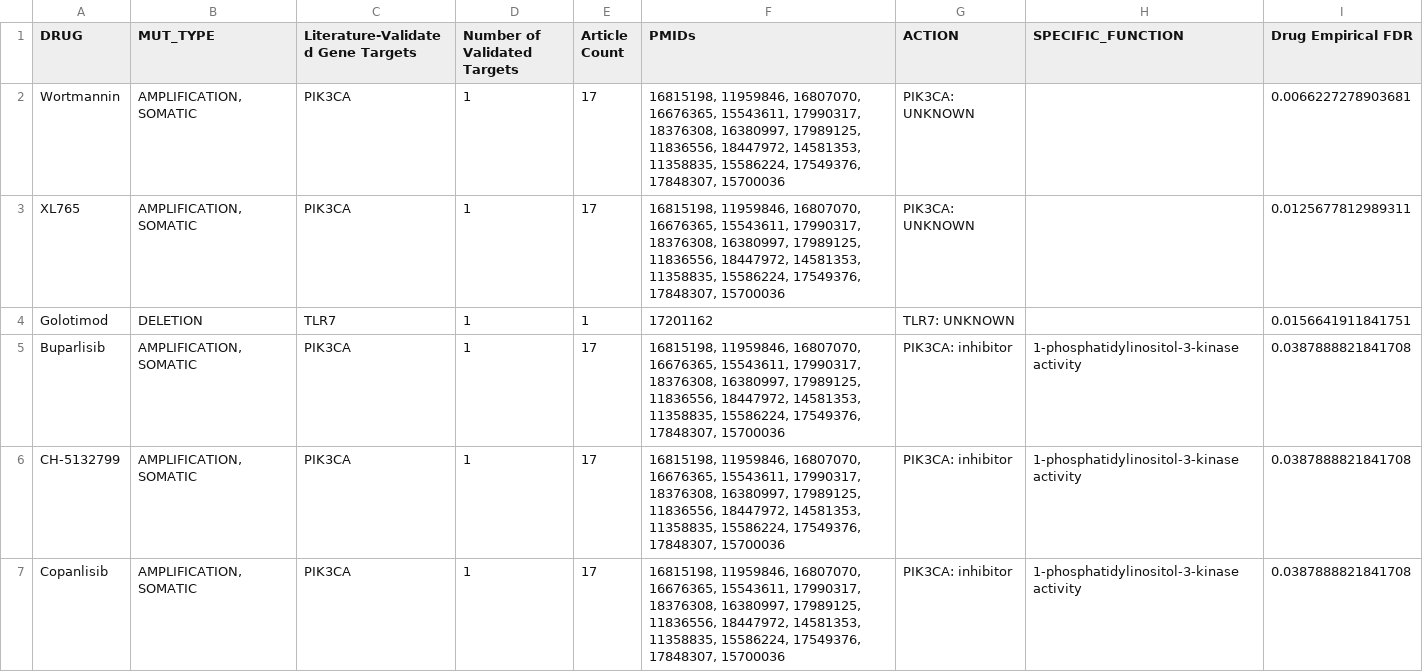
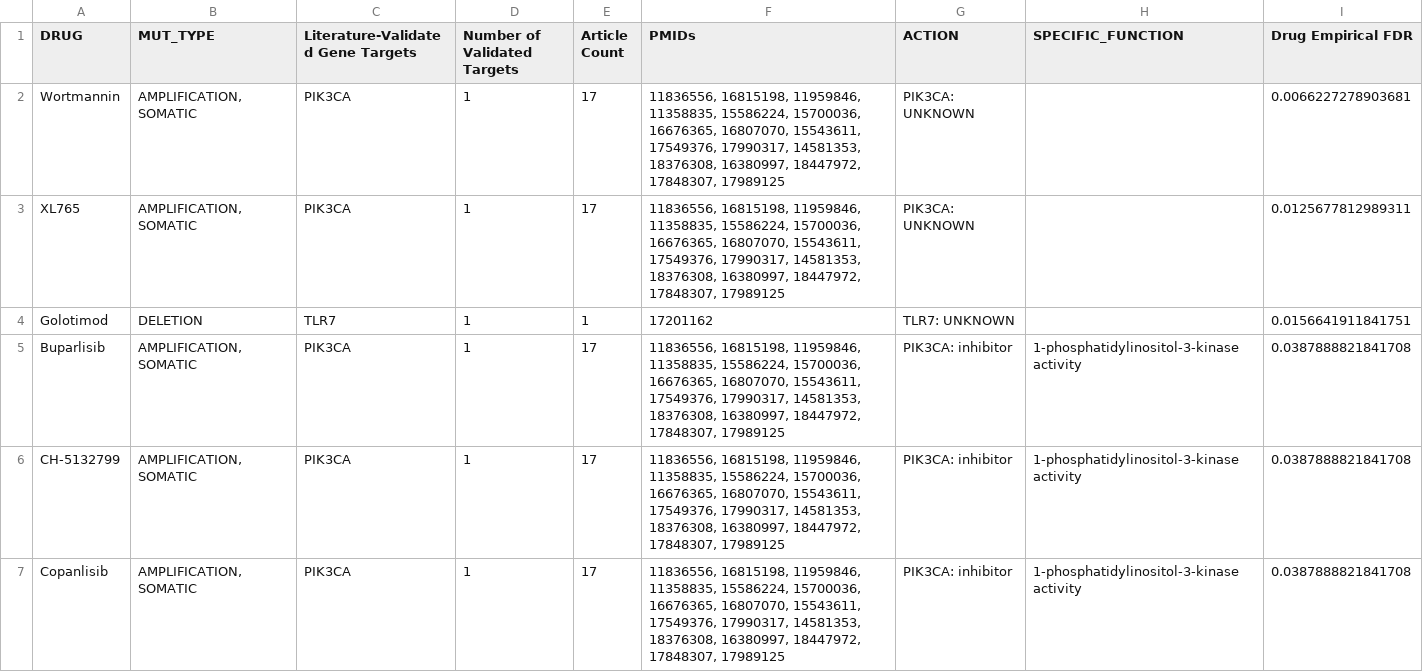
Before and after one commit to pvtanike/Genomic-Landscape-Based-Drug-Repurposing, a CSV file: Results/Final Results/HPV Positive Validated direct candidates.csv, drawn as a sheet.

```diff
--- a/Results/Final Results/HPV Positive Validated direct candidates.csv
+++ b/Results/Final Results/HPV Positive Validated direct candidates.csv
@@ -1,7 +1,7 @@
 DRUG,MUT_TYPE,Literature-Validated Gene Targets,Number of Validated Targets,Article Count,PMIDs,ACTION,SPECIFIC_FUNCTION,Drug Empirical FDR
-Wortmannin,"AMPLIFICATION, SOMATIC",PIK3CA,1,17,"16815198, 11959846, 16807070, 16676365, 15543611, 17990317, 18376308, 16380997, 17989125, 11836556, 18447972, 14581353, 11358835, 15586224, 17549376, 17848307, 15700036",PIK3CA: UNKNOWN,,0.0066227278903681
-XL765,"AMPLIFICATION, SOMATIC",PIK3CA,1,17,"16815198, 11959846, 16807070, 16676365, 15543611, 17990317, 18376308, 16380997, 17989125, 11836556, 18447972, 14581353, 11358835, 15586224, 17549376, 17848307, 15700036",PIK3CA: UNKNOWN,,0.0125677812989311
+Wortmannin,"AMPLIFICATION, SOMATIC",PIK3CA,1,17,"11836556, 16815198, 11959846, 11358835, 15586224, 15700036, 16676365, 16807070, 15543611, 17549376, 17990317, 14581353, 18376308, 16380997, 18447972, 17848307, 17989125",PIK3CA: UNKNOWN,,0.0066227278903681
+XL765,"AMPLIFICATION, SOMATIC",PIK3CA,1,17,"11836556, 16815198, 11959846, 11358835, 15586224, 15700036, 16676365, 16807070, 15543611, 17549376, 17990317, 14581353, 18376308, 16380997, 18447972, 17848307, 17989125",PIK3CA: UNKNOWN,,0.0125677812989311
 Golotimod,DELETION,TLR7,1,1,17201162,TLR7: UNKNOWN,,0.0156641911841751
-Buparlisib,"AMPLIFICATION, SOMATIC",PIK3CA,1,17,"16815198, 11959846, 16807070, 16676365, 15543611, 17990317, 18376308, 16380997, 17989125, 11836556, 18447972, 14581353, 11358835, 15586224, 17549376, 17848307, 15700036",PIK3CA: inhibitor,1-phosphatidylinositol-3-kinase activity,0.0387888821841708
-CH-5132799,"AMPLIFICATION, SOMATIC",PIK3CA,1,17,"16815198, 11959846, 16807070, 16676365, 15543611, 17990317, 18376308, 16380997, 17989125, 11836556, 18447972, 14581353, 11358835, 15586224, 17549376, 17848307, 15700036",PIK3CA: inhibitor,1-phosphatidylinositol-3-kinase activity,0.0387888821841708
-Copanlisib,"AMPLIFICATION, SOMATIC",PIK3CA,1,17,"16815198, 11959846, 16807070, 16676365, 15543611, 17990317, 18376308, 16380997, 17989125, 11836556, 18447972, 14581353, 11358835, 15586224, 17549376, 17848307, 15700036",PIK3CA: inhibitor,1-phosphatidylinositol-3-kinase activity,0.0387888821841708
+Buparlisib,"AMPLIFICATION, SOMATIC",PIK3CA,1,17,"11836556, 16815198, 11959846, 11358835, 15586224, 15700036, 16676365, 16807070, 15543611, 17549376, 17990317, 14581353, 18376308, 16380997, 18447972, 17848307, 17989125",PIK3CA: inhibitor,1-phosphatidylinositol-3-kinase activity,0.0387888821841708
+CH-5132799,"AMPLIFICATION, SOMATIC",PIK3CA,1,17,"11836556, 16815198, 11959846, 11358835, 15586224, 15700036, 16676365, 16807070, 15543611, 17549376, 17990317, 14581353, 18376308, 16380997, 18447972, 17848307, 17989125",PIK3CA: inhibitor,1-phosphatidylinositol-3-kinase activity,0.0387888821841708
+Copanlisib,"AMPLIFICATION, SOMATIC",PIK3CA,1,17,"11836556, 16815198, 11959846, 11358835, 15586224, 15700036, 16676365, 16807070, 15543611, 17549376, 17990317, 14581353, 18376308, 16380997, 18447972, 17848307, 17989125",PIK3CA: inhibitor,1-phosphatidylinositol-3-kinase activity,0.0387888821841708
```
Also changed, not shown: Results/Final Results/HPV Negative Validated direct candidates.csv, Results/Final Results/HPV Negative validated genes.csv, 10 other files.
